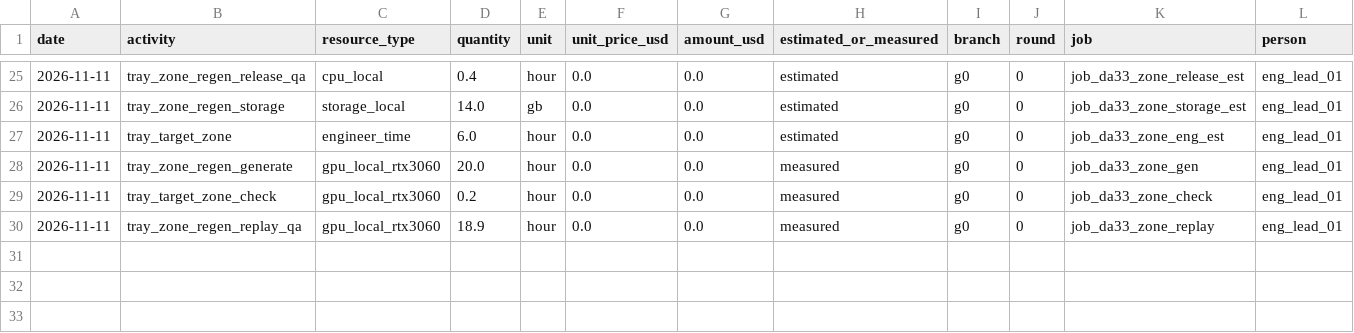
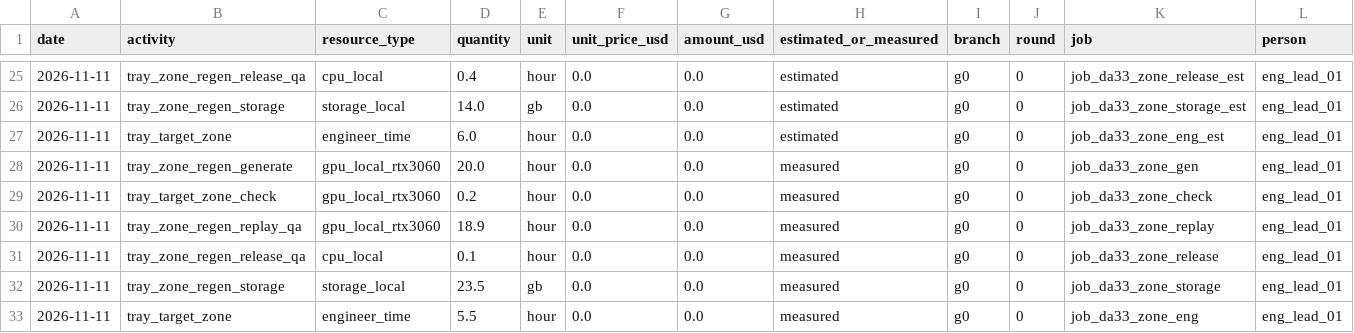
Before and after one commit to hiwe0305/denso-challenge, a CSV file: docs/g0/ledger/DA-33.csv, drawn as a sheet; only a part is shown, gaps mark what is left out; rows hold the shown columns only; the diff names each change by its address in the sheet, - before the commit and + after, or states it on an @@ line.

```diff
--- a/docs/g0/ledger/DA-33.csv
+++ b/docs/g0/ledger/DA-33.csv
+row 31: 2026-11-11 | tray_zone_regen_release_qa | cpu_local | 0.1 | hour | 0.0 | 0.0 | measured | g0 | 0 | job_da33_zone_release | eng_lead_01
+row 32: 2026-11-11 | tray_zone_regen_storage | storage_local | 23.5 | gb | 0.0 | 0.0 | measured | g0 | 0 | job_da33_zone_storage | eng_lead_01
+row 33: 2026-11-11 | tray_target_zone | engineer_time | 5.5 | hour | 0.0 | 0.0 | measured | g0 | 0 | job_da33_zone_eng | eng_lead_01
```
Also changed, not shown: 2 other files.
